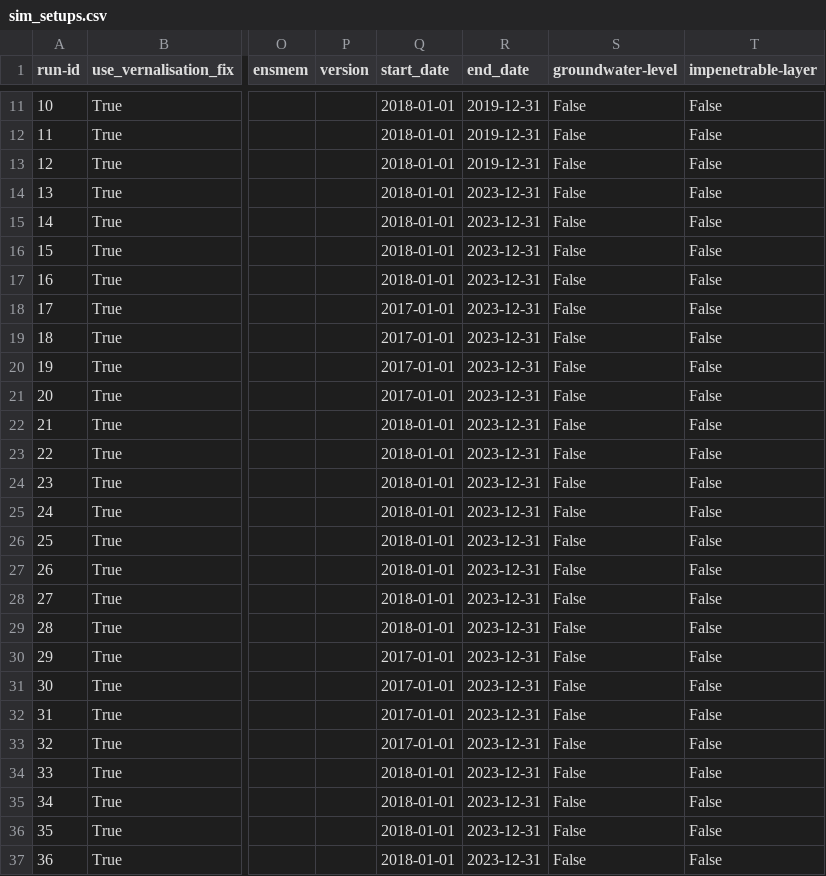
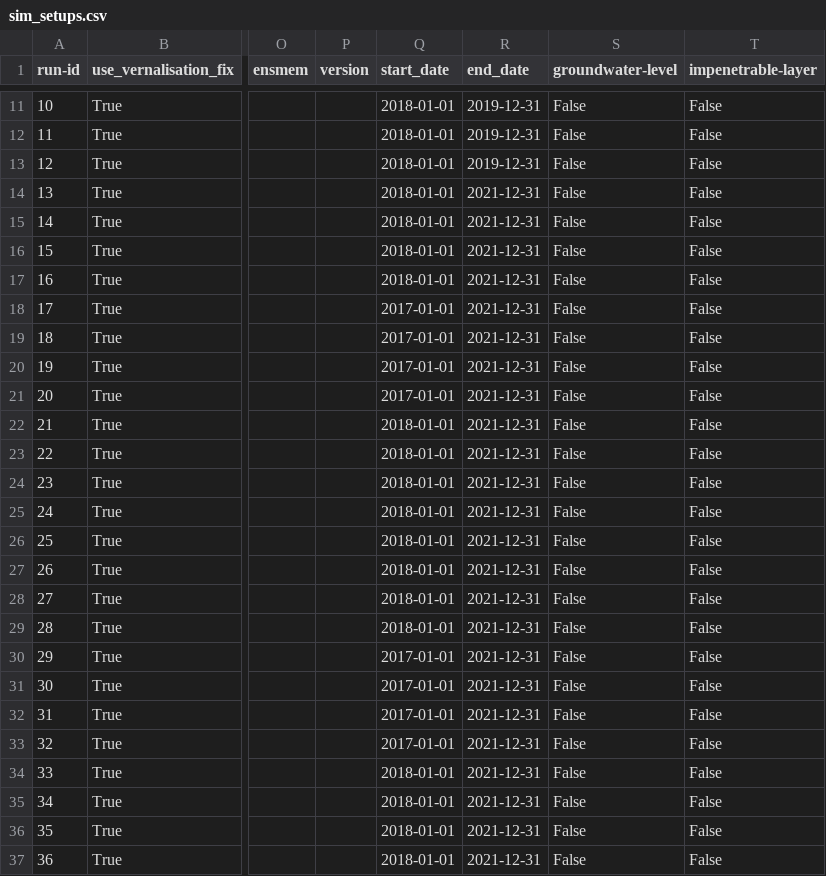
Before and after one commit to zalf-rpm/monica-agritwin, a CSV file: sim_setups.csv, drawn as a sheet; only a part is shown, gaps mark what is left out; the diff names each change by its address in the sheet, - before the commit and + after, or states it on an @@ line.

Commit message:
changed end date + run SM

```diff
--- a/sim_setups.csv
+++ b/sim_setups.csv
-R14:R37 (end_date): 2023-12-31
+R14:R37 (end_date): 2021-12-31
```
